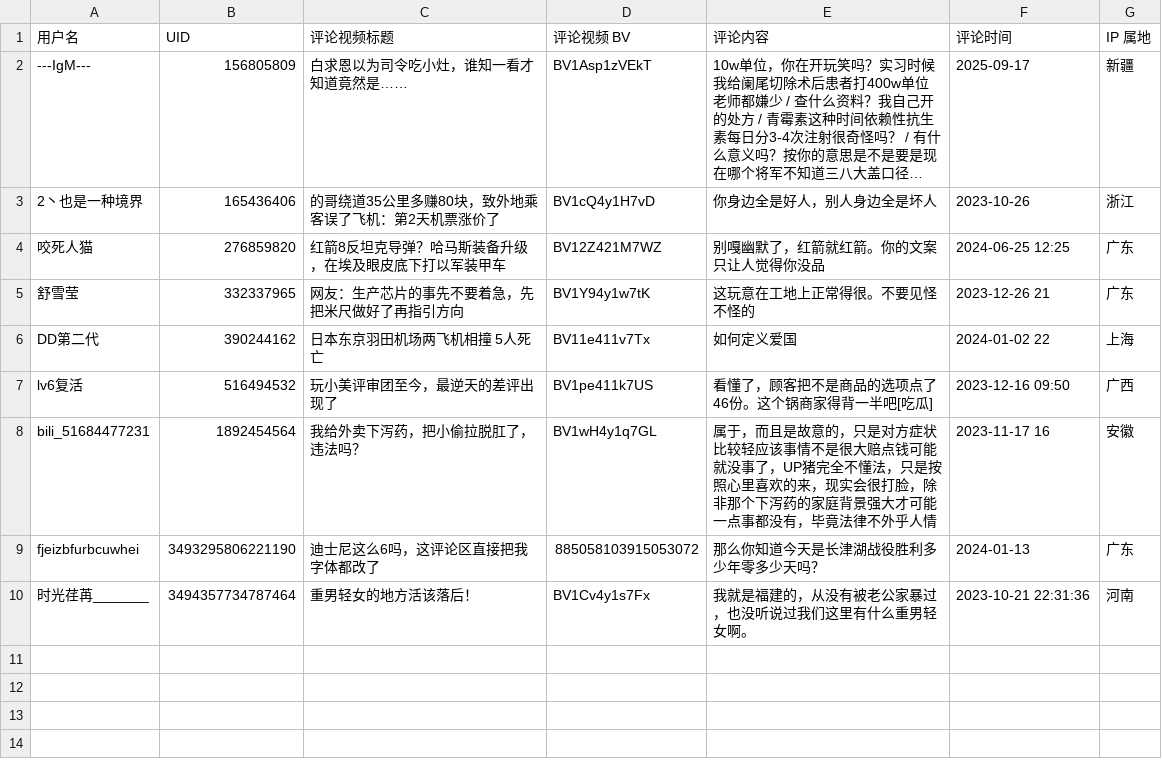
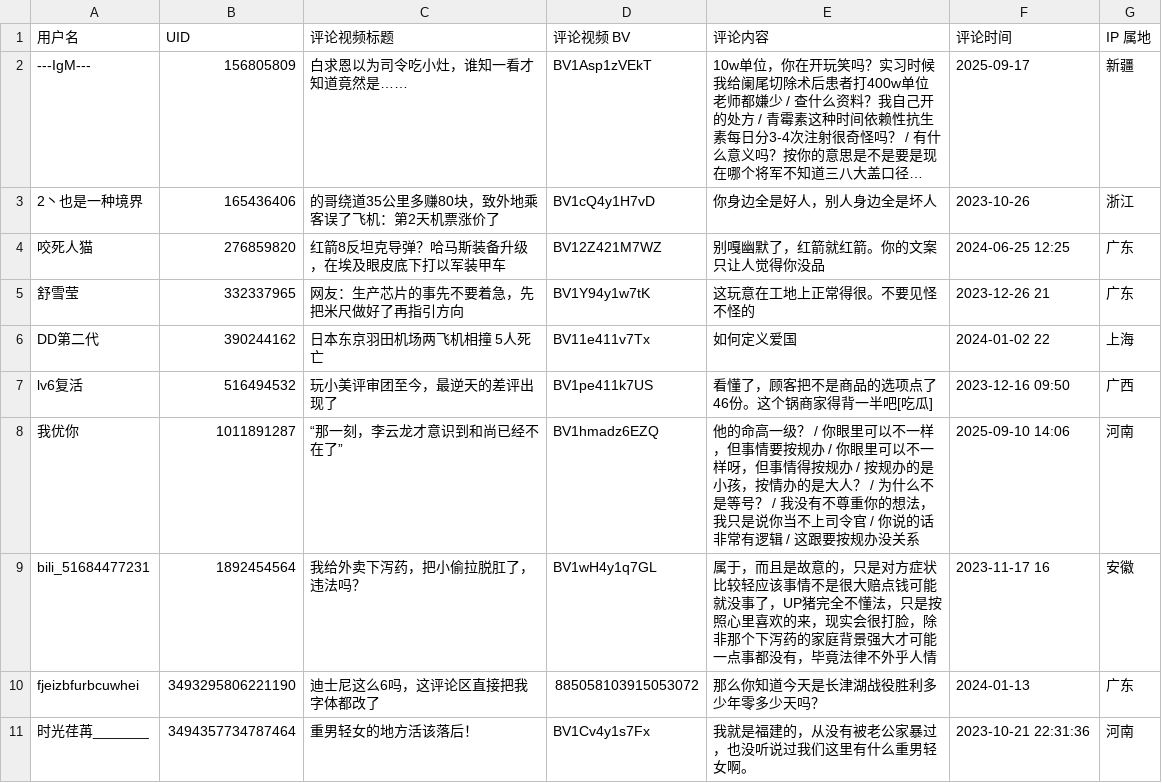
Before and after one commit to blacklisting/bilibili, a CSV file: 喷子.csv, drawn as a sheet; long unchanged cells end in …; the diff names each change by its address in the sheet, - before the commit and + after, or states it on an @@ line.

Commit message:
Update with a comment just seen.

```diff
--- a/喷子.csv
+++ b/喷子.csv
+row 8: 我优你 | 1011891287 | “那一刻，李云龙才意识到和尚已经不在了” | BV1hmadz6EZQ | 他的命高一级？ / 你眼里可以不一样，但事情要按规办 / 你眼里可以不一样呀，但事情得按规办 / 按规办的是小孩，按情办的是大人？ / 为什么不是等号？ / 我没有不尊重你的想法，我只是说你当不上司令官 / 你说的话非常有逻辑 / 这跟要按规办没关系 | 2025-09-10 14:06 | 河南
```
